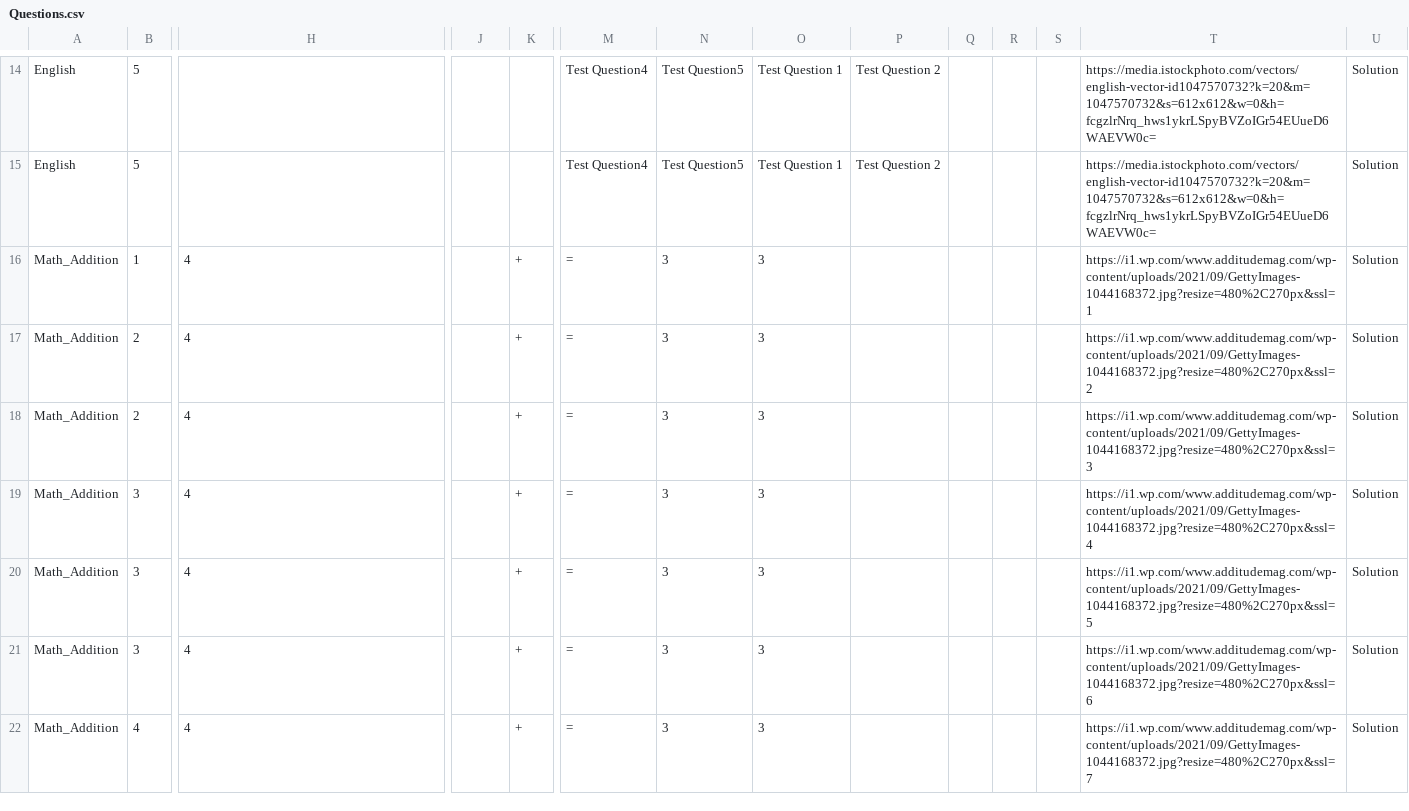
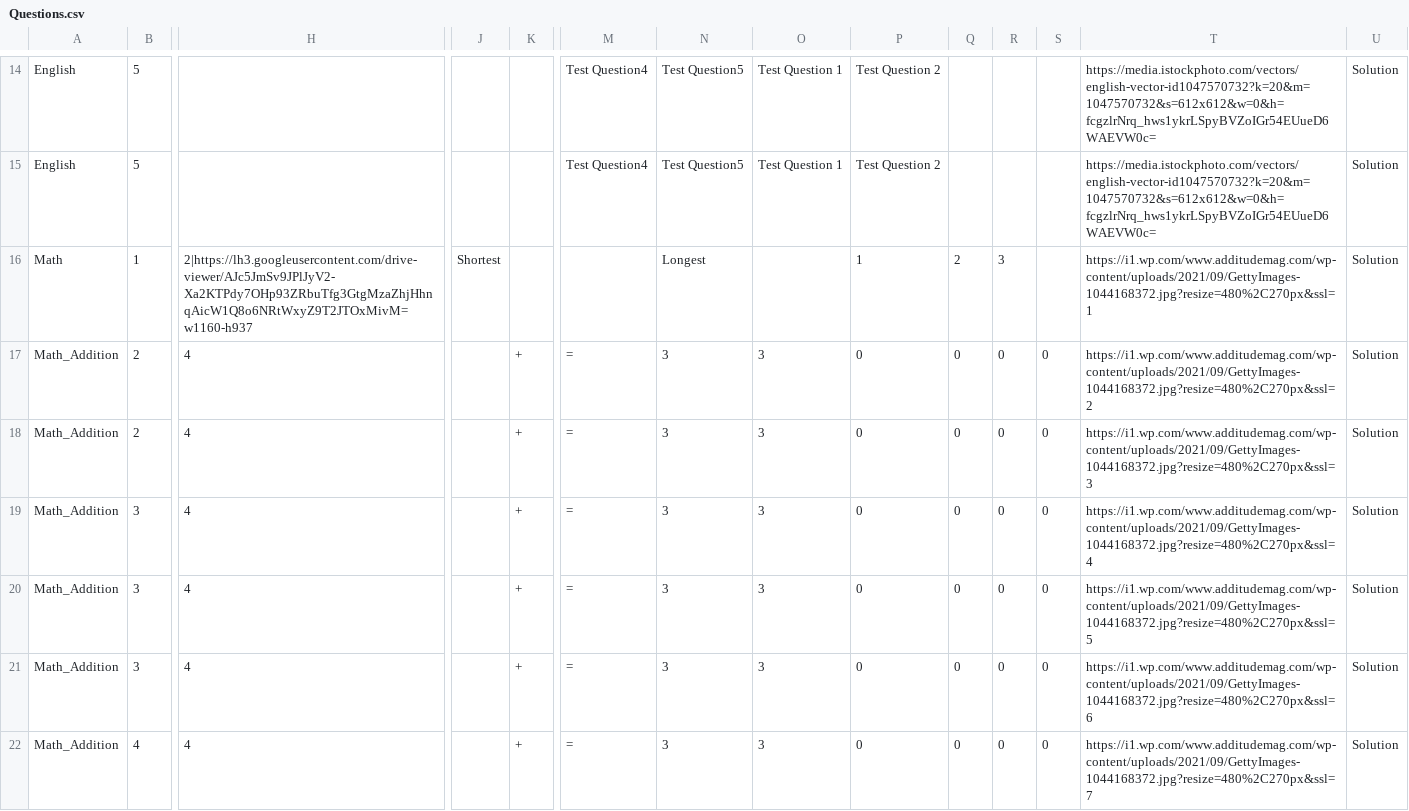
Before and after one commit to duyean/GDD_TP23, a CSV file: Assets/Resources/CSV/Questions.csv, drawn as a sheet; only a part is shown, gaps mark what is left out; removed rows and columns are numbered as before the commit, all else as after; rows hold the shown columns only; the diff covers the shown part only; the diff names each change by its address in the sheet, - before the commit and + after, or states it on an @@ line.

Commit message:
Janky but working solution

```diff
--- a/Assets/Resources/CSV/Questions.csv
+++ b/Assets/Resources/CSV/Questions.csv
-row 16: Math_Addition | 1 | 4 |  | + | = | 3 | 3 |  |  |  |  | https://i1.wp.com/www.additudemag.com/wp-content/uploads/2021/09/GettyImages-1044168372.jpg?resize=480%2C270px&ssl=1 | Solution
+row 16: Math | 1 | 2|https://lh3.googleusercontent.com/drive-viewer/AJc5JmSv9JPlJyV2-Xa2KTPdy7OHp93ZRbuTfg3GtgMzaZhjHhnqAicW1Q8o6NRtWxyZ9T2JTOxMivM=w1160-h937 | Shortest |  |  | Longest |  | 1 | 2 | 3 |  | https://i1.wp.com/www.additudemag.com/wp-content/uploads/2021/09/GettyImages-1044168372.jpg?resize=480%2C270px&ssl=1 | Solution
-P17:P22: (empty)
+P17:P22: 0
-Q17:Q22: (empty)
+Q17:Q22: 0
-R17:R22: (empty)
+R17:R22: 0
-S17:S22: (empty)
+S17:S22: 0
```
Also changed, not shown: 34 edited cells elsewhere in this file, 23 other files.
